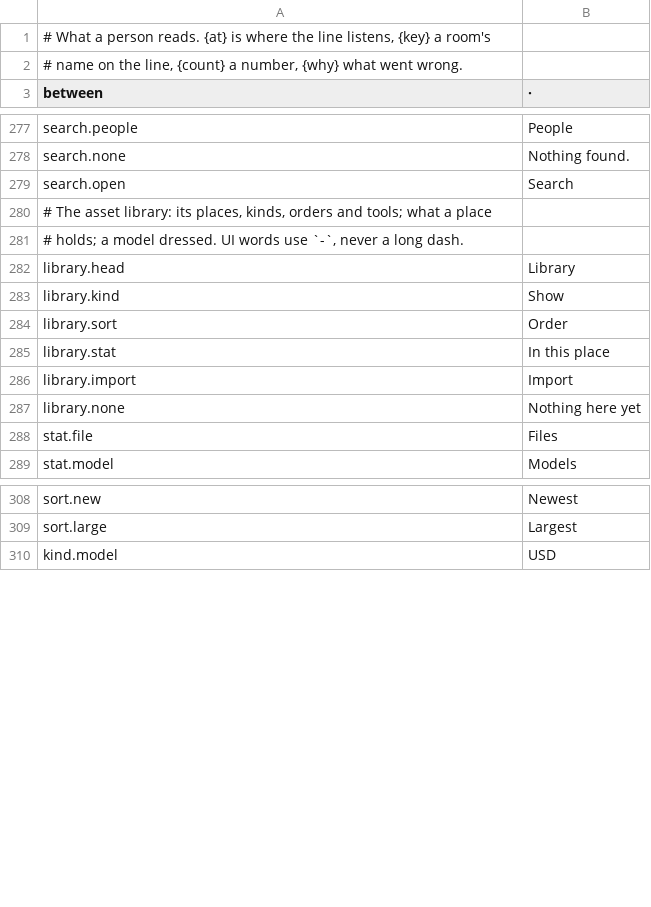
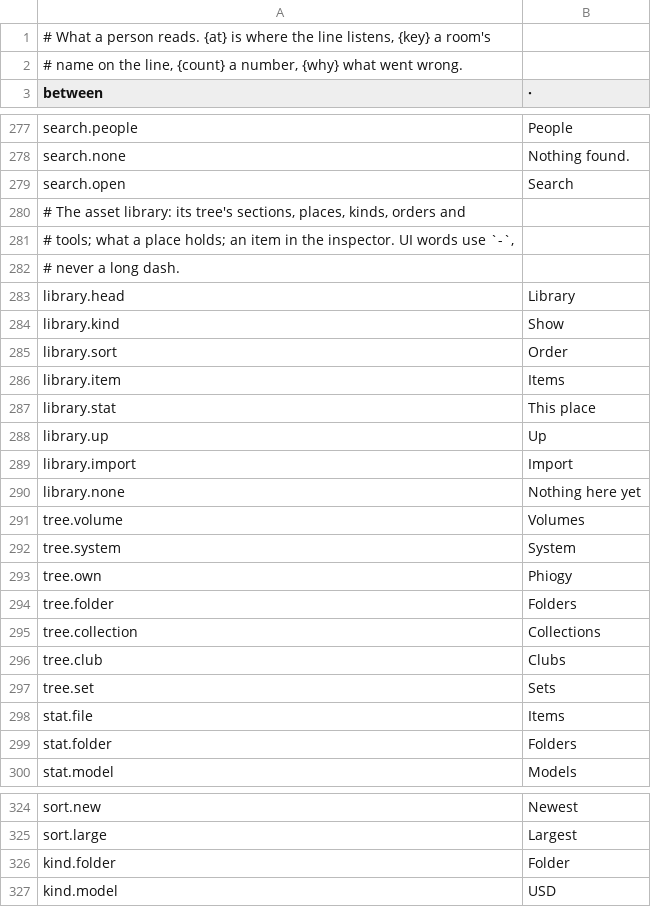
Before and after one commit to gemphi/phikit, a TSV file: crates/appkit/app/phiogy/data/text.tsv, drawn as a sheet; only a part is shown, gaps mark what is left out; the diff covers the shown part only.

```diff
--- a/crates/appkit/app/phiogy/data/text.tsv
+++ b/crates/appkit/app/phiogy/data/text.tsv
@@ -279,4 +279,5 @@ search.none	Nothing found.
 search.open	Search
-# The asset library: its places, kinds, orders and tools; what a place
-# holds; a model dressed. UI words use `-`, never a long dash.
+# The asset library: its tree's sections, places, kinds, orders and
+# tools; what a place holds; an item in the inspector. UI words use `-`,
+# never a long dash.
 library.head	Library
@@ -284,6 +285,16 @@ library.kind	Show
 library.sort	Order
-library.stat	In this place
+library.item	Items
+library.stat	This place
+library.up	Up
 library.import	Import
 library.none	Nothing here yet
-stat.file	Files
+tree.volume	Volumes
+tree.system	System
+tree.own	Phiogy
+tree.folder	Folders
+tree.collection	Collections
+tree.club	Clubs
+tree.set	Sets
+stat.file	Items
+stat.folder	Folders
 stat.model	Models
@@ -309,2 +325,3 @@ sort.new	Newest
 sort.large	Largest
+kind.folder	Folder
 kind.model	USD
```
Also changed, not shown: 17 added rows, 2 removed rows and 3 edited cells elsewhere in this file, crates/appkit/app/phiogy/data/app.tsv, crates/appkit/app/phiogy/data/filter.tsv, 45 other files.
